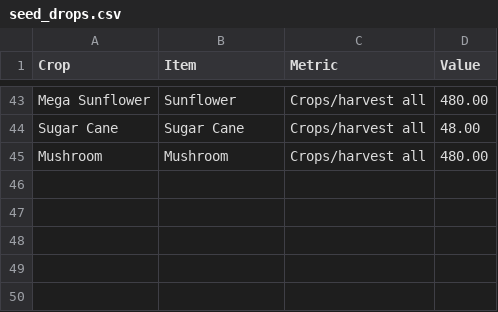
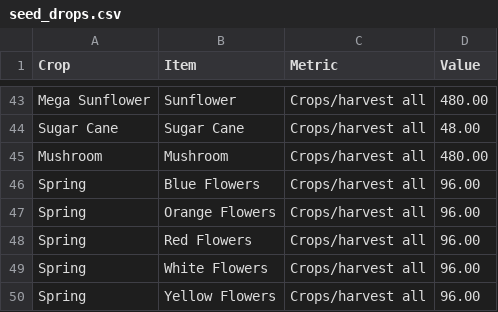
Before and after one commit to danelphick/farm-solver, a CSV file: seed_drops.csv, drawn as a sheet; only a part is shown, gaps mark what is left out; the diff names each change by its address in the sheet, - before the commit and + after, or states it on an @@ line.

```diff
--- a/seed_drops.csv
+++ b/seed_drops.csv
+row 46: Spring | Blue Flowers | Crops/harvest all | 96.00
+row 47: Spring | Orange Flowers | Crops/harvest all | 96.00
+row 48: Spring | Red Flowers | Crops/harvest all | 96.00
+row 49: Spring | White Flowers | Crops/harvest all | 96.00
+row 50: Spring | Yellow Flowers | Crops/harvest all | 96.00
```
Also changed, not shown: crops.csv, 10 other files.
